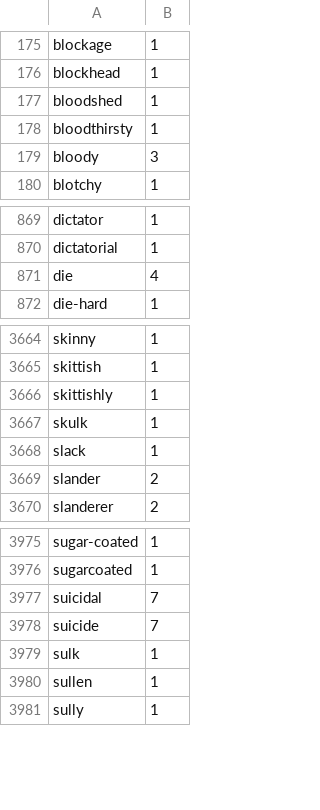
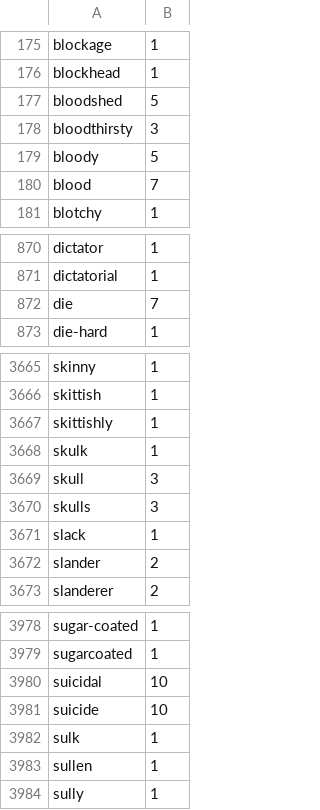
Before and after one commit to davelively14/flatfoot, a CSV file: lib/flatfoot/data/negative_words.csv, drawn as a sheet; only a part is shown, gaps mark what is left out.

```diff
--- a/lib/flatfoot/data/negative_words.csv
+++ b/lib/flatfoot/data/negative_words.csv
@@ -176,5 +176,6 @@ blockage,1
 blockhead,1
-bloodshed,1
-bloodthirsty,1
-bloody,3
+bloodshed,5
+bloodthirsty,3
+bloody,5
+blood,7
 blotchy,1
@@ -870,3 +871,3 @@ dictator,1
 dictatorial,1
-die,4
+die,7
 die-hard,1
@@ -3667,2 +3668,4 @@ skittishly,1
 skulk,1
+skull,3
+skulls,3
 slack,1
@@ -3976,4 +3979,4 @@ sugar-coated,1
 sugarcoated,1
-suicidal,7
-suicide,7
+suicidal,10
+suicide,10
 sulk,1
```
Also changed, not shown: 4 other files.
